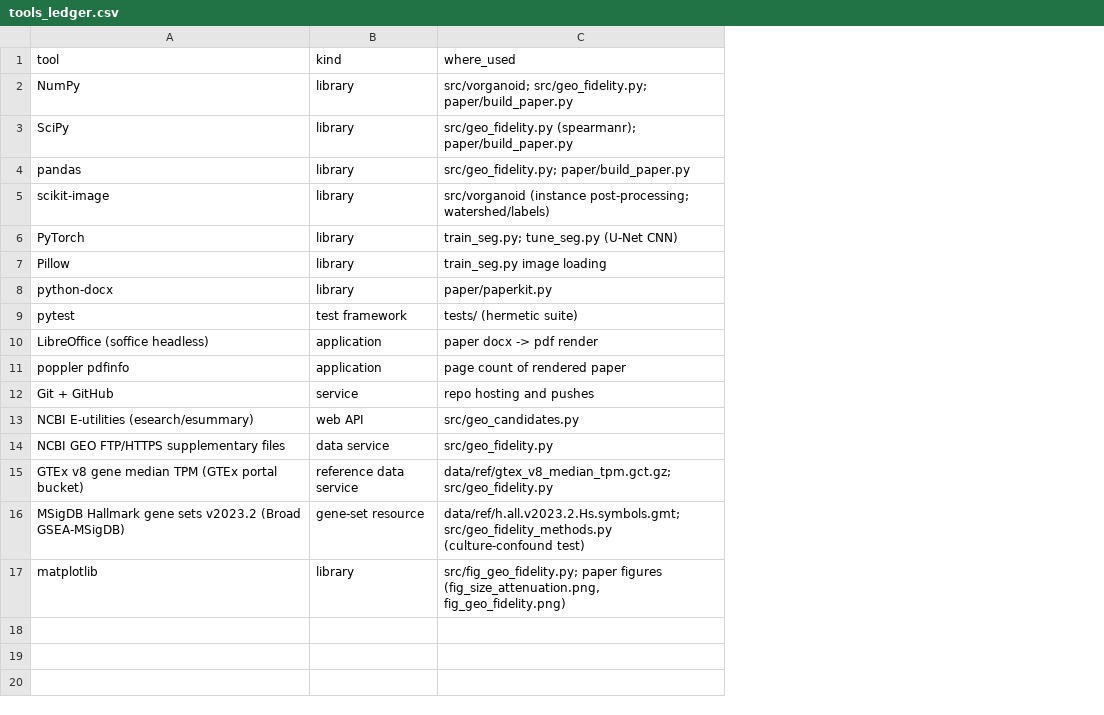
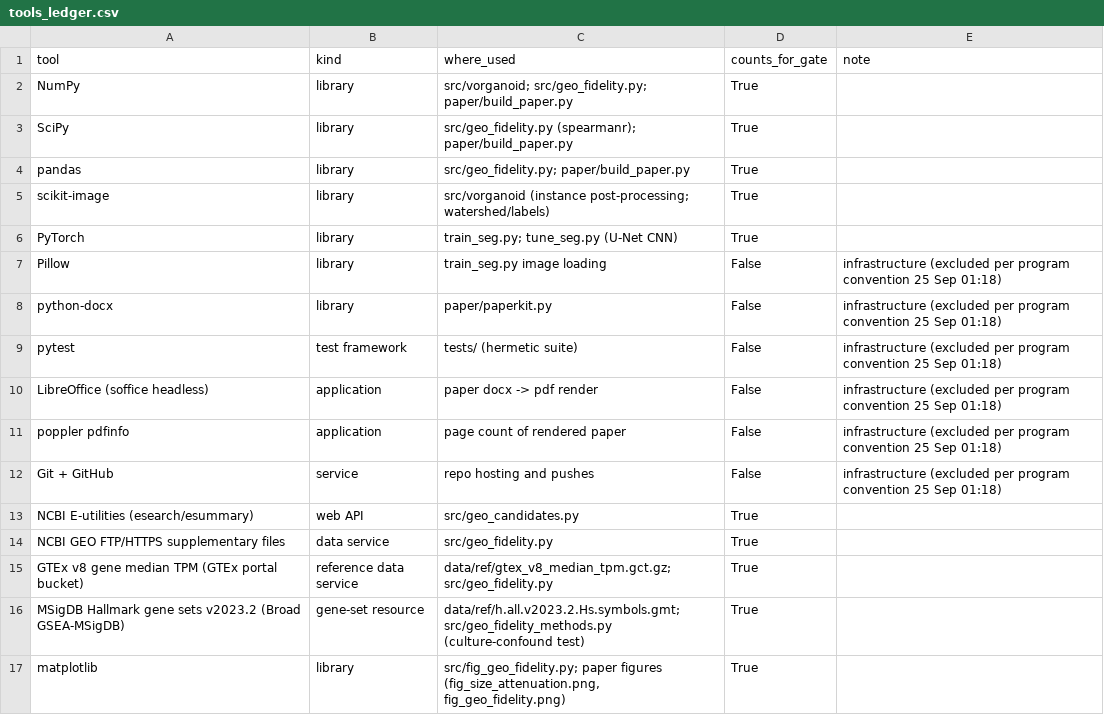
Before and after one commit to uditakankananonononono/mega27-03-virtual-organoid, a CSV file: results/tools_ledger.csv, drawn as a sheet; the diff names each change by its address in the sheet, - before the commit and + after, or states it on an @@ line.

Commit message:
Tools ledger: mark infrastructure entries excluded per program convention; gate count restated

```diff
--- a/results/tools_ledger.csv
+++ b/results/tools_ledger.csv
+column D (counts_for_gate), rows 2-17: True | True | True | True | True | False | False | False | False | False | False | True | True | True | True | True
+column E (note), rows 7-12: all infrastructure (excluded per program convention 25 Sep 01:18)
```
